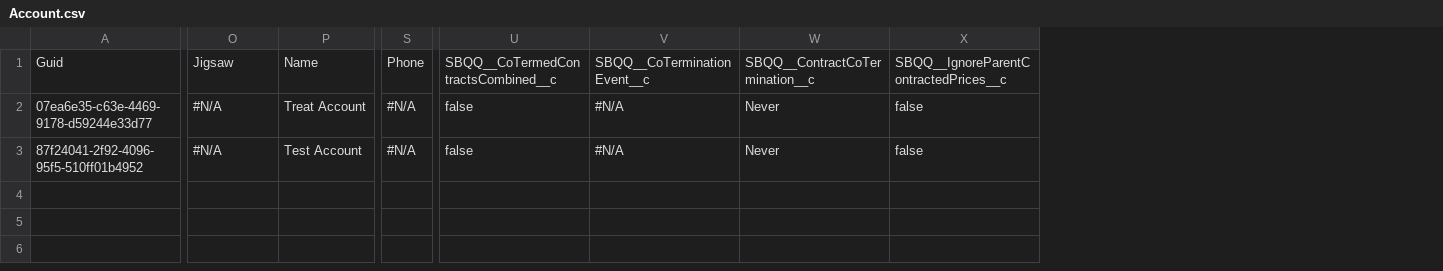
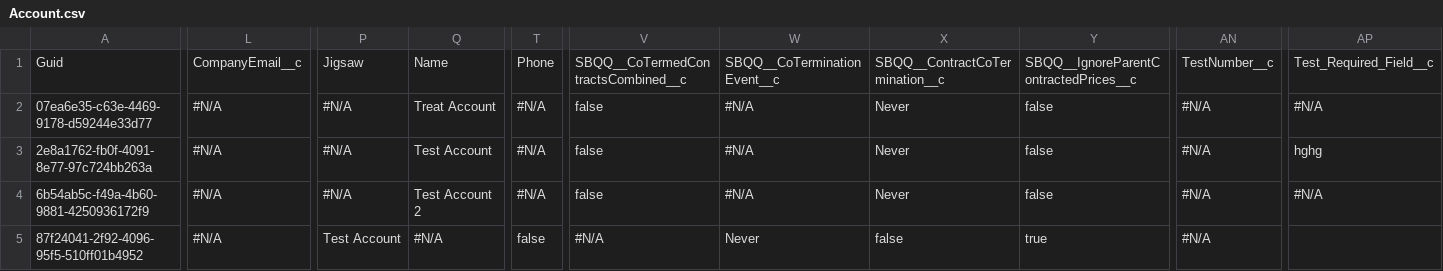
Before and after one commit to Prodlymoover/CPQ-Test-27, a CSV file: Account.csv, drawn as a sheet; only a part is shown, gaps mark what is left out; addresses are those after the commit; rows hold the shown columns only; the diff covers the shown part only; the diff names each change by its address in the sheet, - before the commit and + after, or states it on an @@ line.

Commit message:
Saved the state of the new instance into the repository branch

```diff
--- a/Account.csv
+++ b/Account.csv
+column L, rows 1-2: CompanyEmail__c | #N/A; row 5: #N/A
+column AN, rows 1-2: TestNumber__c | #N/A; row 5: #N/A
+column AP, rows 1-2: Test_Required_Field__c | #N/A
+row 3: 2e8a1762-fb0f-4091-8e77-97c724bb263a | #N/A | #N/A | Test Account | #N/A | false | #N/A | Never | false | #N/A | hghg
+row 4: 6b54ab5c-f49a-4b60-9881-4250936172f9 | #N/A | #N/A | Test Account 2 | #N/A | false | #N/A | Never | false | #N/A | #N/A
-P5: #N/A
+P5: Test Account
-Q5: Test Account
+Q5: #N/A
-T5: #N/A
+T5: false
-V5: false
+V5: #N/A
-W5: #N/A
+W5: Never
-X5: Never
+X5: false
-Y5: false
+Y5: true
```
Also changed, not shown: 6 edited cells elsewhere in this file.
